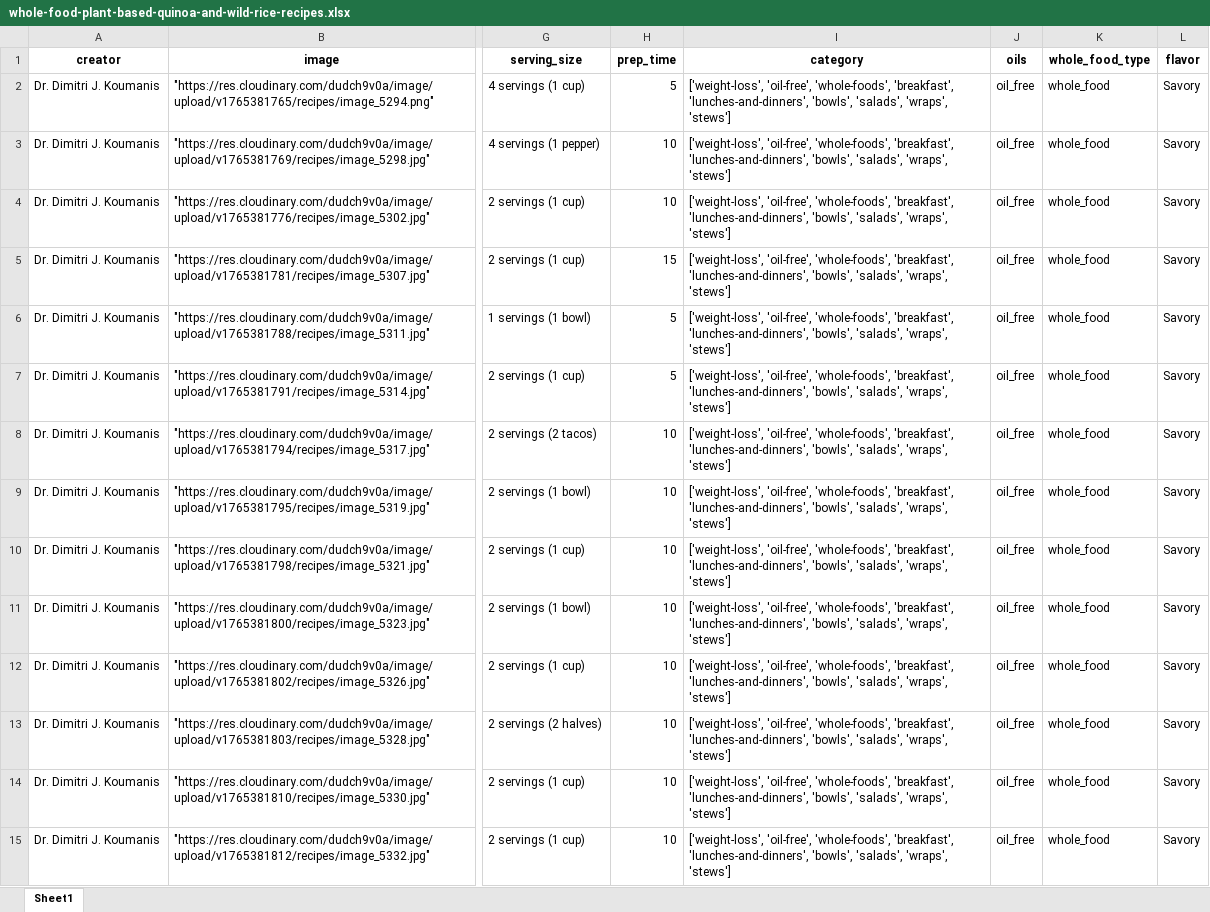
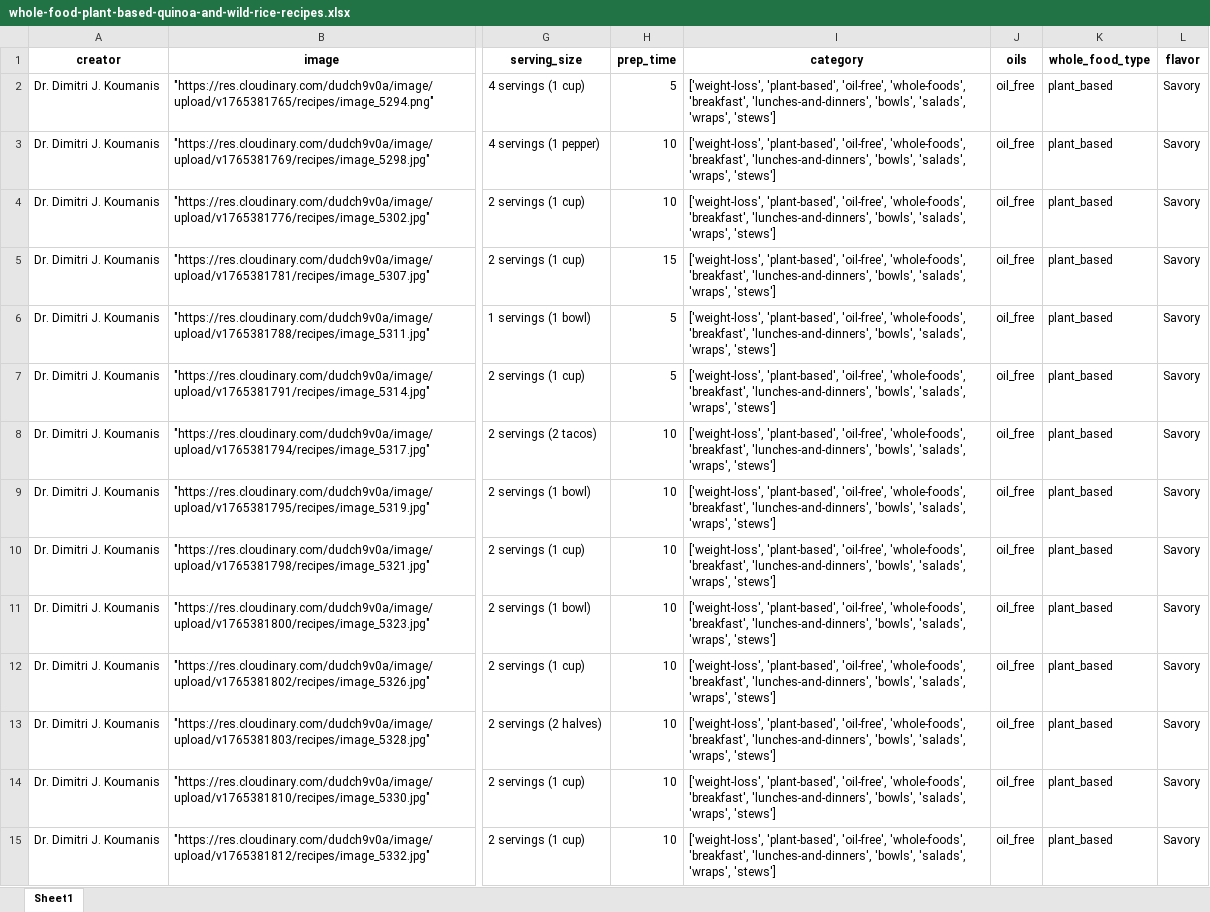
Before and after one commit to TayeburRahman/cookbook_recipe, an Excel workbook: src/app/modules/dashboard/excel_files/whole-food-plant-based-quinoa-and-wild-rice-recipes.xlsx, sheet Sheet1, drawn as a sheet; only a part is shown, gaps mark what is left out; values as stored, in another font and other column widths than the file's, no borders; the diff covers the shown part only; the diff names each change by its address in the sheet, - before the commit and + after, or states it on an @@ line.

```diff
--- a/src/app/modules/dashboard/excel_files/whole-food-plant-based-quinoa-and-wild-rice-recipes.xlsx (sheet Sheet1)
+++ b/src/app/modules/dashboard/excel_files/whole-food-plant-based-quinoa-and-wild-rice-recipes.xlsx (sheet Sheet1)
-I2:I15 (category): ['weight-loss', 'oil-free', 'whole-foods',…
+I2:I15 (category): ['weight-loss', 'plant-based', 'oil-free', 'whole-foods',…
-K2:K15 (whole_food_type): whole_food
+K2:K15 (whole_food_type): plant_based
```
Also changed, not shown: 270 edited cells elsewhere in this sheet, src/app/modules/dashboard/excel_files/whole-food-plant-based-burgers-gyros-and-subs.xlsx, src/app/modules/dashboard/excel_files/whole-food-plant-based-diet-chinese-and-japanese-noodle-recipes.xlsx, 16 other files.
